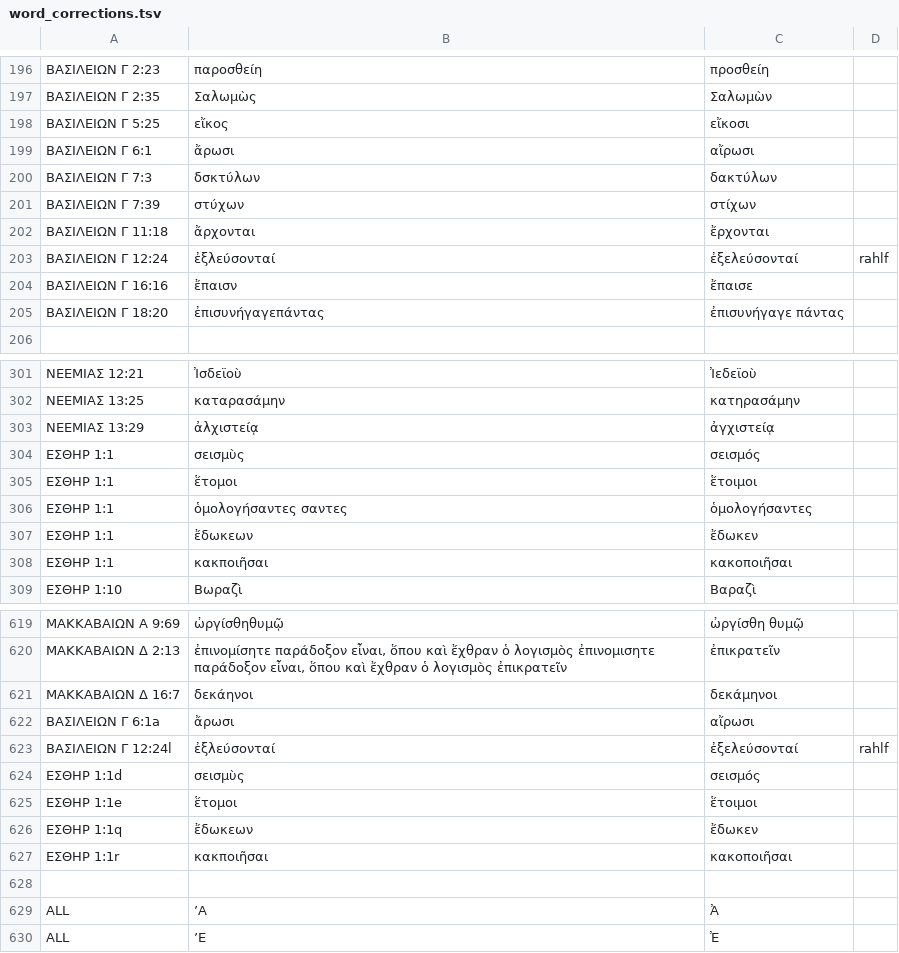
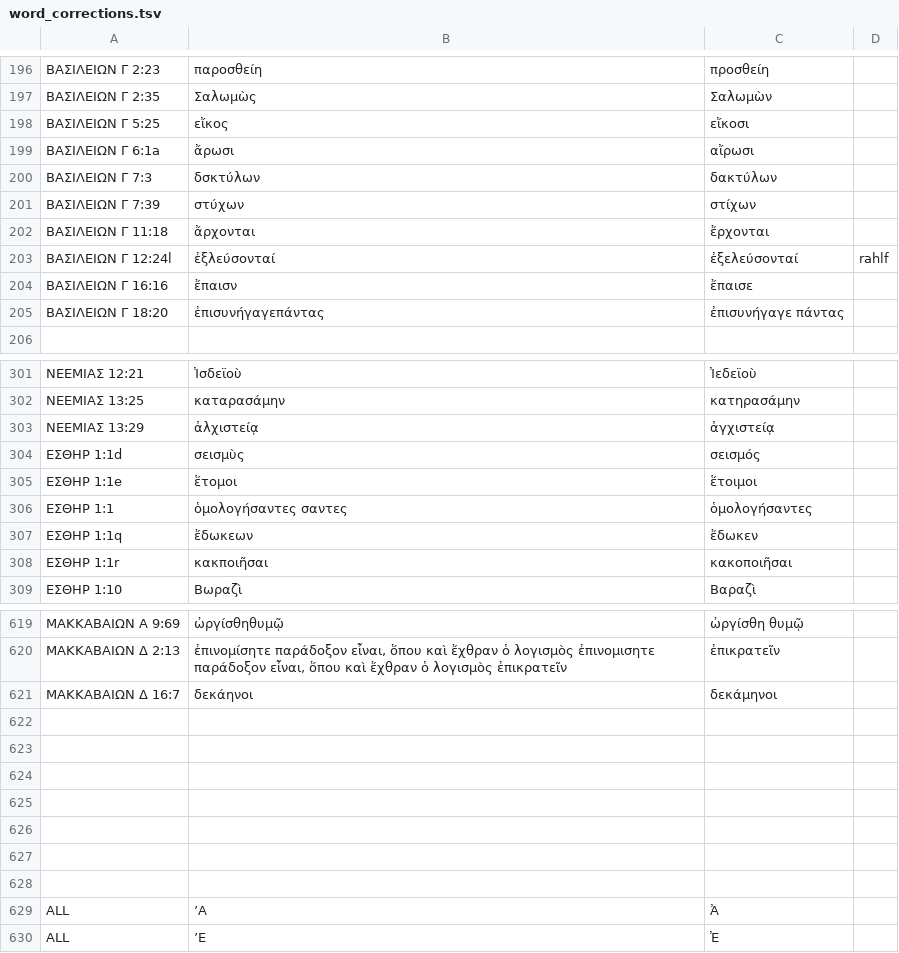
Before and after one commit to jjorloff1/brenton-lxx-error-finder, a TSV file: word_corrections.tsv, drawn as a sheet; only a part is shown, gaps mark what is left out; the diff names each change by its address in the sheet, - before the commit and + after, or states it on an @@ line.

Commit message:
Apply sequence error corrections.

```diff
--- a/word_corrections.tsv
+++ b/word_corrections.tsv
-A199: ΒΑΣΙΛΕΙΩΝ Γ 6:1
+A199: ΒΑΣΙΛΕΙΩΝ Γ 6:1a
-A203: ΒΑΣΙΛΕΙΩΝ Γ 12:24
+A203: ΒΑΣΙΛΕΙΩΝ Γ 12:24l
-A304: ΕΣΘΗΡ 1:1
+A304: ΕΣΘΗΡ 1:1d
-A305: ΕΣΘΗΡ 1:1
+A305: ΕΣΘΗΡ 1:1e
-A307: ΕΣΘΗΡ 1:1
+A307: ΕΣΘΗΡ 1:1q
-A308: ΕΣΘΗΡ 1:1
+A308: ΕΣΘΗΡ 1:1r
-row 622: ΒΑΣΙΛΕΙΩΝ Γ 6:1a | ἄρωσι | αἴρωσι
+row 622: (empty)
-row 623: ΒΑΣΙΛΕΙΩΝ Γ 12:24l | ἐξλεύσονταί | ἐξελεύσονταί | rahlf
+row 623: (empty)
-row 624: ΕΣΘΗΡ 1:1d | σεισμὺς | σεισμός
+row 624: (empty)
-row 625: ΕΣΘΗΡ 1:1e | ἕτομοι | ἕτοιμοι
+row 625: (empty)
-row 626: ΕΣΘΗΡ 1:1q | ἔδωκεων | ἔδωκεν
+row 626: (empty)
-row 627: ΕΣΘΗΡ 1:1r | κακποιῆσαι | κακοποιῆσαι
+row 627: (empty)
```
Also changed, not shown: 23 other files.
